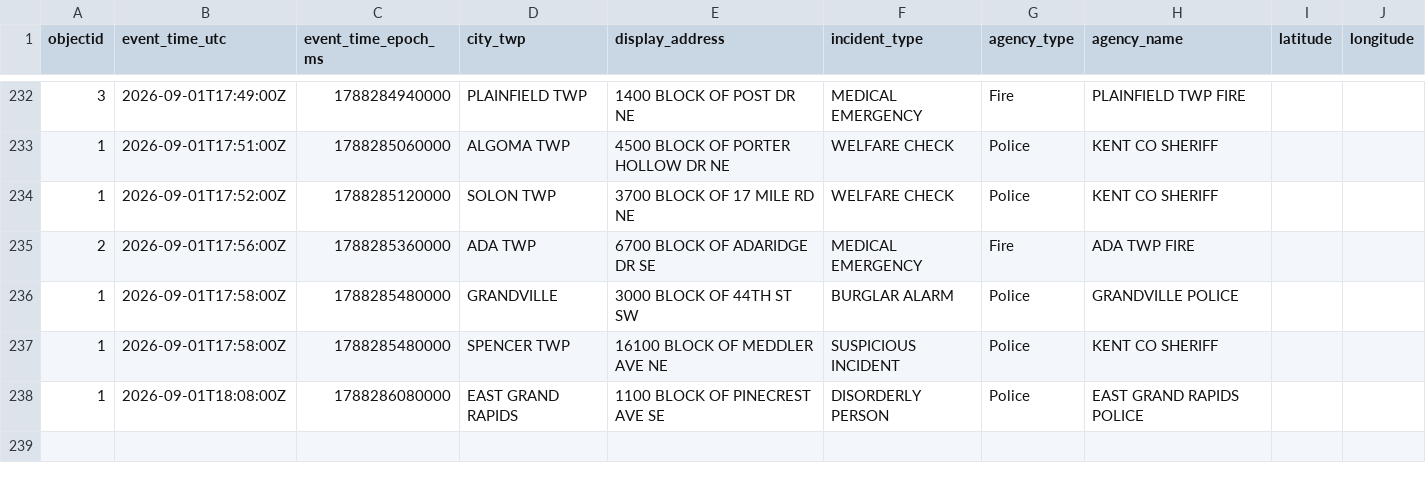
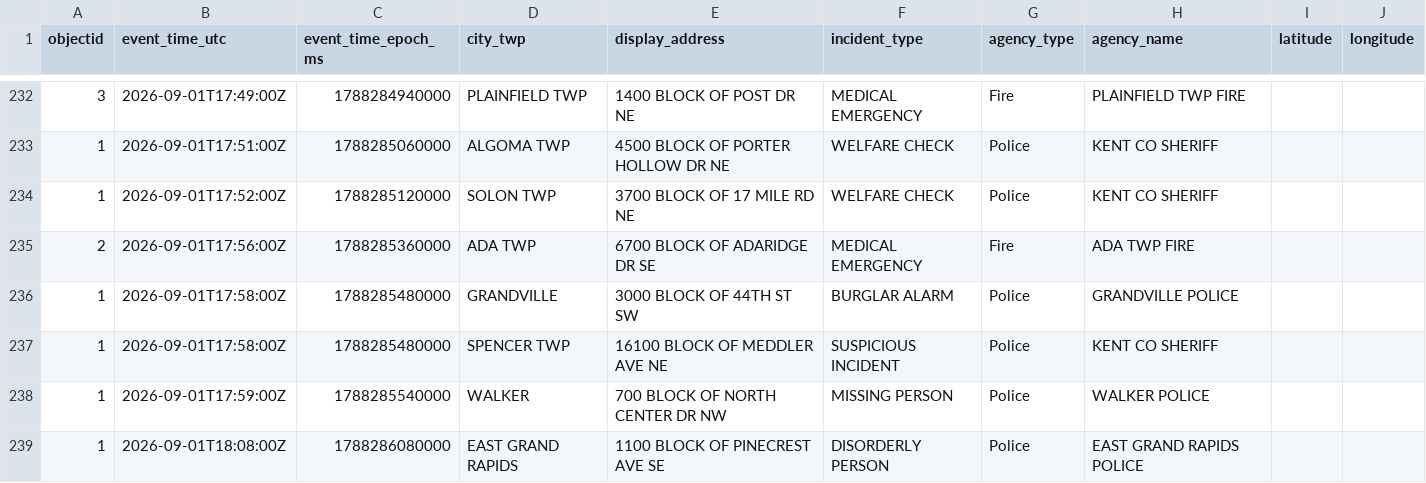
Before and after one commit to Cantica-Systems/west-michigan-dispatch, a CSV file: data/kent/2026-09.csv, drawn as a sheet; only a part is shown, gaps mark what is left out; the diff names each change by its address in the sheet, - before the commit and + after, or states it on an @@ line.

```diff
--- a/data/kent/2026-09.csv
+++ b/data/kent/2026-09.csv
+row 238: 1 | 2026-09-01T17:59:00Z | 1788285540000 | WALKER | 700 BLOCK OF NORTH CENTER DR NW | MISSING PERSON | Police | WALKER POLICE
```
Also changed, not shown: 3 other files.
